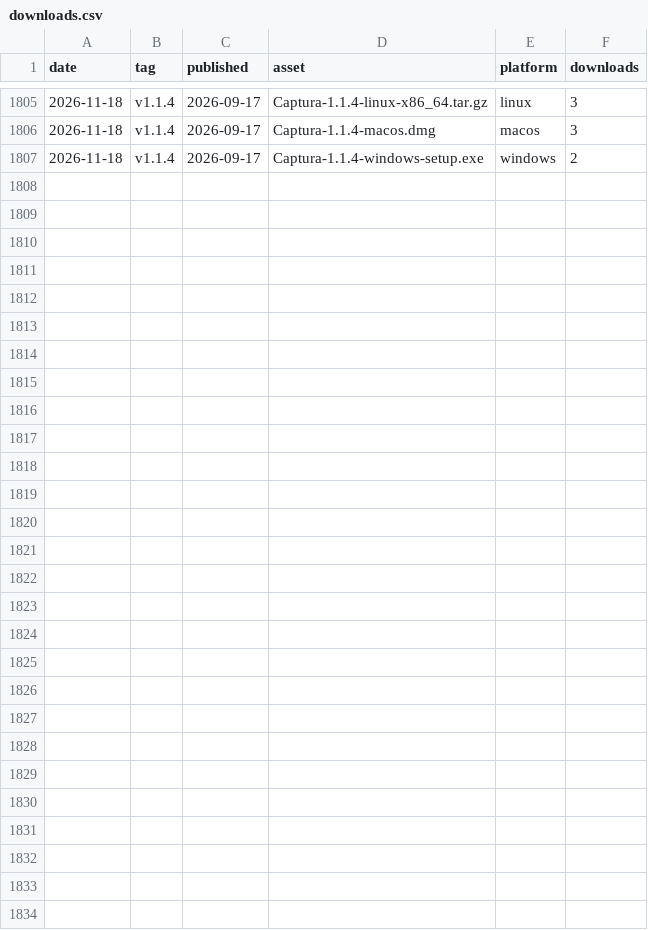
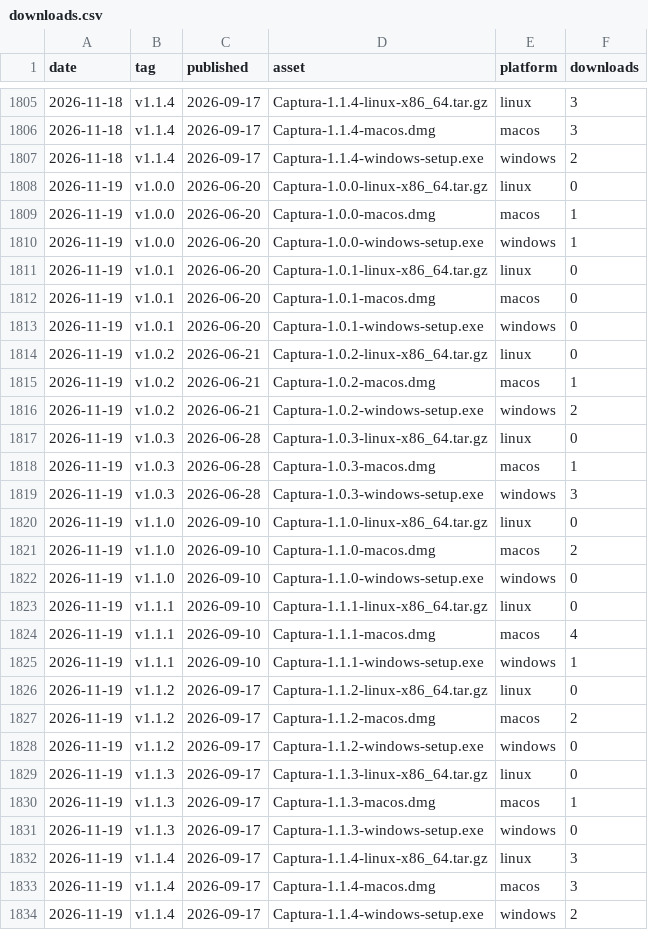
Before and after one commit to catzuudon/captura, a CSV file: stats/downloads.csv, drawn as a sheet; only a part is shown, gaps mark what is left out.

```diff
--- a/stats/downloads.csv
+++ b/stats/downloads.csv
@@ -1807 +1807,28 @@ date,tag,published,asset,platform,downloads
 2026-11-18,v1.1.4,2026-09-17,Captura-1.1.4-windows-setup.exe,windows,2
+2026-11-19,v1.0.0,2026-06-20,Captura-1.0.0-linux-x86_64.tar.gz,linux,0
+2026-11-19,v1.0.0,2026-06-20,Captura-1.0.0-macos.dmg,macos,1
+2026-11-19,v1.0.0,2026-06-20,Captura-1.0.0-windows-setup.exe,windows,1
+2026-11-19,v1.0.1,2026-06-20,Captura-1.0.1-linux-x86_64.tar.gz,linux,0
+2026-11-19,v1.0.1,2026-06-20,Captura-1.0.1-macos.dmg,macos,0
+2026-11-19,v1.0.1,2026-06-20,Captura-1.0.1-windows-setup.exe,windows,0
+2026-11-19,v1.0.2,2026-06-21,Captura-1.0.2-linux-x86_64.tar.gz,linux,0
+2026-11-19,v1.0.2,2026-06-21,Captura-1.0.2-macos.dmg,macos,1
+2026-11-19,v1.0.2,2026-06-21,Captura-1.0.2-windows-setup.exe,windows,2
+2026-11-19,v1.0.3,2026-06-28,Captura-1.0.3-linux-x86_64.tar.gz,linux,0
+2026-11-19,v1.0.3,2026-06-28,Captura-1.0.3-macos.dmg,macos,1
+2026-11-19,v1.0.3,2026-06-28,Captura-1.0.3-windows-setup.exe,windows,3
+2026-11-19,v1.1.0,2026-09-10,Captura-1.1.0-linux-x86_64.tar.gz,linux,0
+2026-11-19,v1.1.0,2026-09-10,Captura-1.1.0-macos.dmg,macos,2
+2026-11-19,v1.1.0,2026-09-10,Captura-1.1.0-windows-setup.exe,windows,0
+2026-11-19,v1.1.1,2026-09-10,Captura-1.1.1-linux-x86_64.tar.gz,linux,0
+2026-11-19,v1.1.1,2026-09-10,Captura-1.1.1-macos.dmg,macos,4
+2026-11-19,v1.1.1,2026-09-10,Captura-1.1.1-windows-setup.exe,windows,1
+2026-11-19,v1.1.2,2026-09-17,Captura-1.1.2-linux-x86_64.tar.gz,linux,0
+2026-11-19,v1.1.2,2026-09-17,Captura-1.1.2-macos.dmg,macos,2
+2026-11-19,v1.1.2,2026-09-17,Captura-1.1.2-windows-setup.exe,windows,0
+2026-11-19,v1.1.3,2026-09-17,Captura-1.1.3-linux-x86_64.tar.gz,linux,0
+2026-11-19,v1.1.3,2026-09-17,Captura-1.1.3-macos.dmg,macos,1
+2026-11-19,v1.1.3,2026-09-17,Captura-1.1.3-windows-setup.exe,windows,0
+2026-11-19,v1.1.4,2026-09-17,Captura-1.1.4-linux-x86_64.tar.gz,linux,3
+2026-11-19,v1.1.4,2026-09-17,Captura-1.1.4-macos.dmg,macos,3
+2026-11-19,v1.1.4,2026-09-17,Captura-1.1.4-windows-setup.exe,windows,2
```
Also changed, not shown: 1 other file.
